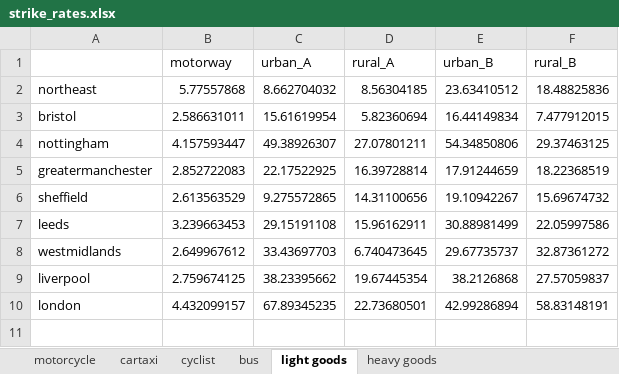
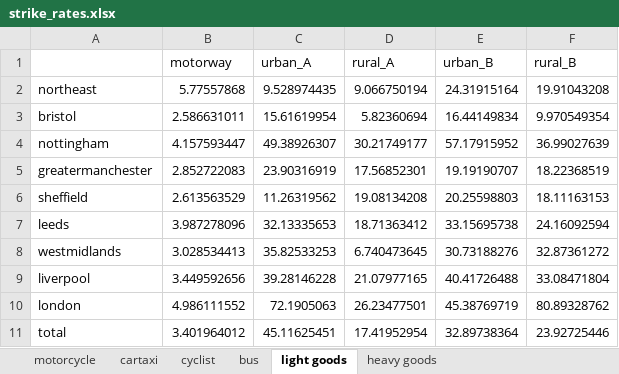
Before and after one commit to metahit/mh-injury, an Excel workbook: strike_rates.xlsx, sheet light goods, drawn as a sheet; values as stored, in another font and other column widths than the file's, no borders; the diff names each change by its address in the sheet, - before the commit and + after, or states it on an @@ line.

```diff
--- a/strike_rates.xlsx (sheet light goods)
+++ b/strike_rates.xlsx (sheet light goods)
-C2 (urban_A): 8.662704032
+C2 (urban_A): 9.528974435
-D2 (rural_A): 8.56304185
+D2 (rural_A): 9.066750194
-E2 (urban_B): 23.63410512
+E2 (urban_B): 24.31915164
-F2 (rural_B): 18.48825836
+F2 (rural_B): 19.91043208
-F3 (rural_B): 7.477912015
+F3 (rural_B): 9.970549354
-D4 (rural_A): 27.07801211
+D4 (rural_A): 30.21749177
-E4 (urban_B): 54.34850806
+E4 (urban_B): 57.17915952
-F4 (rural_B): 29.37463125
+F4 (rural_B): 36.99027639
-C5 (urban_A): 22.17522925
+C5 (urban_A): 23.90316919
-D5 (rural_A): 16.39728814
+D5 (rural_A): 17.56852301
-E5 (urban_B): 17.91244659
+E5 (urban_B): 19.19190707
-C6 (urban_A): 9.275572865
+C6 (urban_A): 11.26319562
-D6 (rural_A): 14.31100656
+D6 (rural_A): 19.08134208
-E6 (urban_B): 19.10942267
+E6 (urban_B): 20.25598803
-F6 (rural_B): 15.69674732
+F6 (rural_B): 18.11163153
-B7 (motorway): 3.239663453
+B7 (motorway): 3.987278096
-C7 (urban_A): 29.15191108
+C7 (urban_A): 32.13335653
-D7 (rural_A): 15.96162911
+D7 (rural_A): 18.71363412
-E7 (urban_B): 30.88981499
+E7 (urban_B): 33.15695738
-F7 (rural_B): 22.05997586
+F7 (rural_B): 24.16092594
-B8 (motorway): 2.649967612
+B8 (motorway): 3.028534413
-C8 (urban_A): 33.43697703
+C8 (urban_A): 35.82533253
-E8 (urban_B): 29.67735737
+E8 (urban_B): 30.73188276
-B9 (motorway): 2.759674125
+B9 (motorway): 3.449592656
-C9 (urban_A): 38.23395662
+C9 (urban_A): 39.28146228
-D9 (rural_A): 19.67445354
+D9 (rural_A): 21.07977165
-E9 (urban_B): 38.2126868
+E9 (urban_B): 40.41726488
-F9 (rural_B): 27.57059837
+F9 (rural_B): 33.08471804
-B10 (motorway): 4.432099157
+B10 (motorway): 4.986111552
-C10 (urban_A): 67.89345235
+C10 (urban_A): 72.1905063
-D10 (rural_A): 22.73680501
+D10 (rural_A): 26.23477501
-E10 (urban_B): 42.99286894
+E10 (urban_B): 45.38769719
-F10 (rural_B): 58.83148191
+F10 (rural_B): 80.89328762
+row 11: total | 3.401964012 | 45.11625451 | 17.41952954 | 32.89738364 | 23.92725446
```
Also changed, not shown: sheet cartaxi, sheet heavy goods, sheet bus, sheet motorcycle, sheet cyclist, casualty_rates.xlsx, 5 other files.
